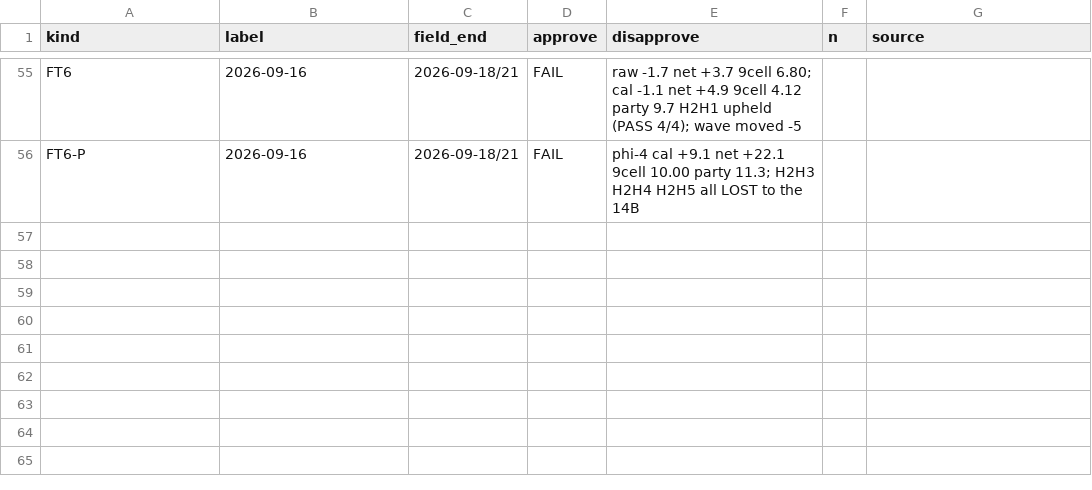
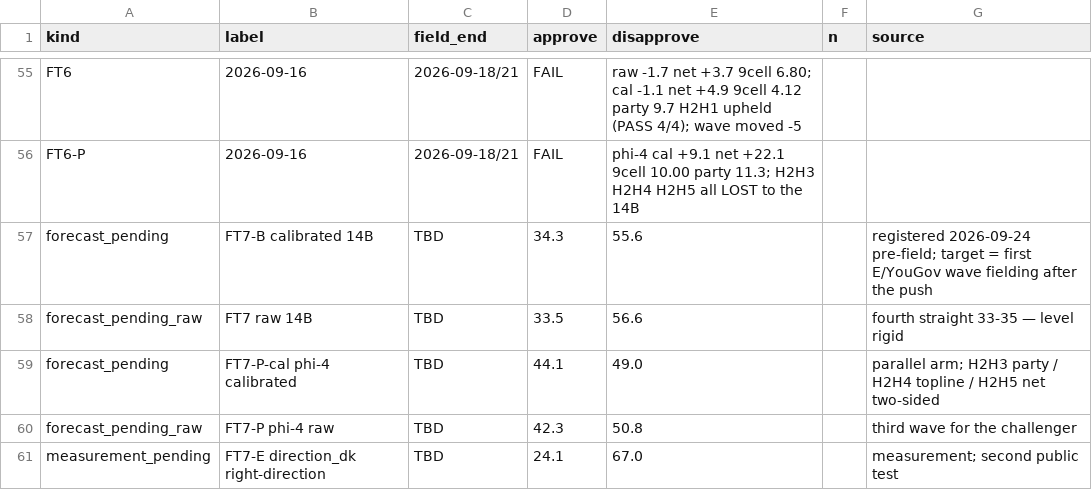
Before and after one commit to NakliTechie/quorum-forward-tests, a CSV file: tracking.csv, drawn as a sheet; only a part is shown, gaps mark what is left out.

Commit message:
FT7 registration (2026-09-24, pre-field): FT6's arms, maps and bars unchanged on a fresh mechanical anchor 40f96221 (revid 1376395930, gas $4.47, CPI/AHE Aug vintage) — 14B A-D (33.5 raw / 34.3 cal, fourth straight 33-35; level rigid) + phi-4 parallel arm (42.3 / 44.1; H2H3 party, H2H4 topline, H2H5 net, all two-sided) + direction_dk 24.1 (second public test) + ballot 33.4 / 37.5; no-anchor 28.5 (registered FAIL). Declared with FT6's wave already read; nothing in the design changed. Target: first E/YouGov weekly poll to begin fielding after this push

```diff
--- a/tracking.csv
+++ b/tracking.csv
@@ -56 +56,6 @@ FT6,2026-09-16,2026-09-18/21,FAIL,raw -1.7 net +3.7 9cell 6.80; cal -1.1 net +4.
 FT6-P,2026-09-16,2026-09-18/21,FAIL,phi-4 cal +9.1 net +22.1 9cell 10.00 party 11.3; H2H3 H2H4 H2H5 all LOST to the 14B
+forecast_pending,FT7-B calibrated 14B,TBD,34.3,55.6,,registered 2026-09-24 pre-field; target = first E/YouGov wave fielding after the push
+forecast_pending_raw,FT7 raw 14B,TBD,33.5,56.6,,fourth straight 33-35 — level rigid
+forecast_pending,FT7-P-cal phi-4 calibrated,TBD,44.1,49.0,,parallel arm; H2H3 party / H2H4 topline / H2H5 net two-sided
+forecast_pending_raw,FT7-P phi-4 raw,TBD,42.3,50.8,,third wave for the challenger
+measurement_pending,FT7-E direction_dk right-direction,TBD,24.1,67.0,,measurement; second public test
```
Also changed, not shown: 18 other files.
